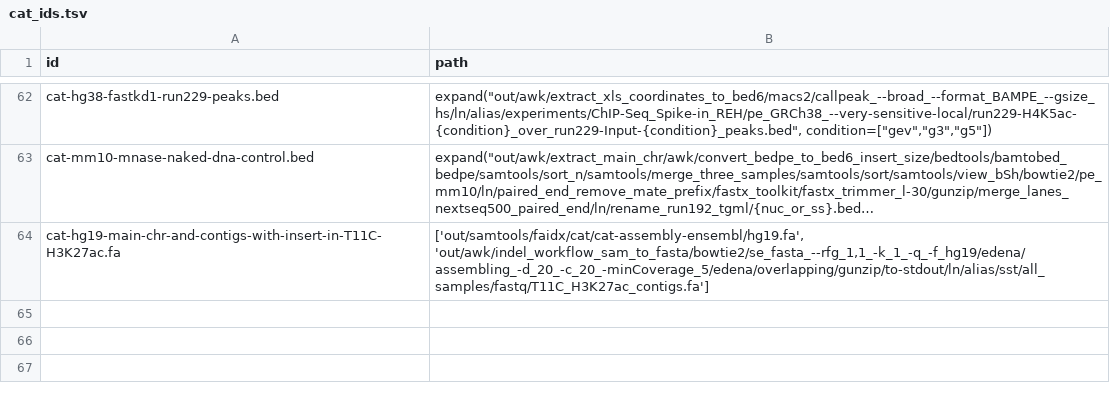
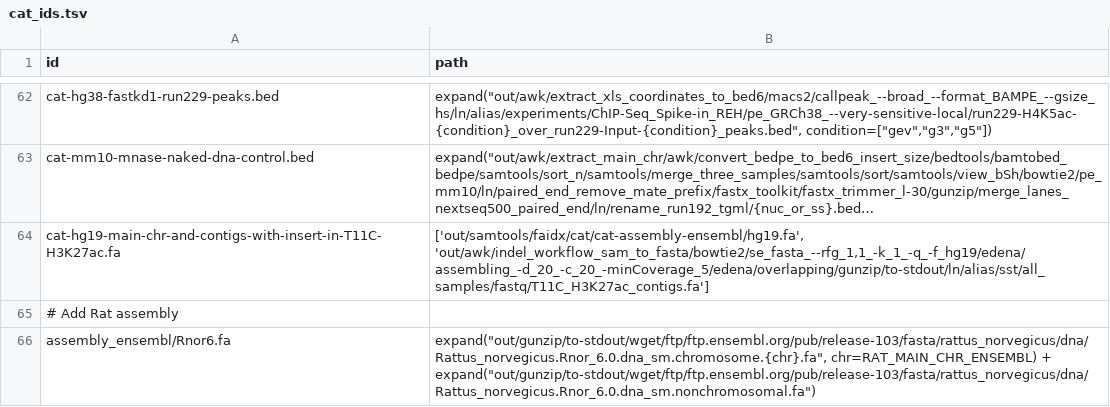
Before and after one commit to guillaumecharbonnier/mw-lib, a TSV file: src/snakemake/tables/cat_ids.tsv, drawn as a sheet; only a part is shown, gaps mark what is left out; long unchanged cells end in …; the diff names each change by its address in the sheet, - before the commit and + after, or states it on an @@ line.

```diff
--- a/src/snakemake/tables/cat_ids.tsv
+++ b/src/snakemake/tables/cat_ids.tsv
+row 65: # Add Rat assembly
+row 66: assembly_ensembl/Rnor6.fa | expand("out/gunzip/to-stdout/wget/ftp/ftp.ensembl.org/pub/release-103/fasta/rattus_norvegicus/dna/Rattus_norvegicus.Rnor_6.0.dna_sm.chromosome.{chr}.fa", chr=RAT_MAIN_CHR_ENSEMBL) + expand("out/gunzip/to-stdout/wget/ftp/ftp.ensembl.org/pub/release-103/fasta/rattus_norvegicus/dna/Rattus_norvegicus.Rnor_6.0.dna_sm.nonchromosomal.fa")
```
Also changed, not shown: src/snakemake/tables/adapter.tsv, src/snakemake/tables/bed_ids.tsv, 8 other files.
